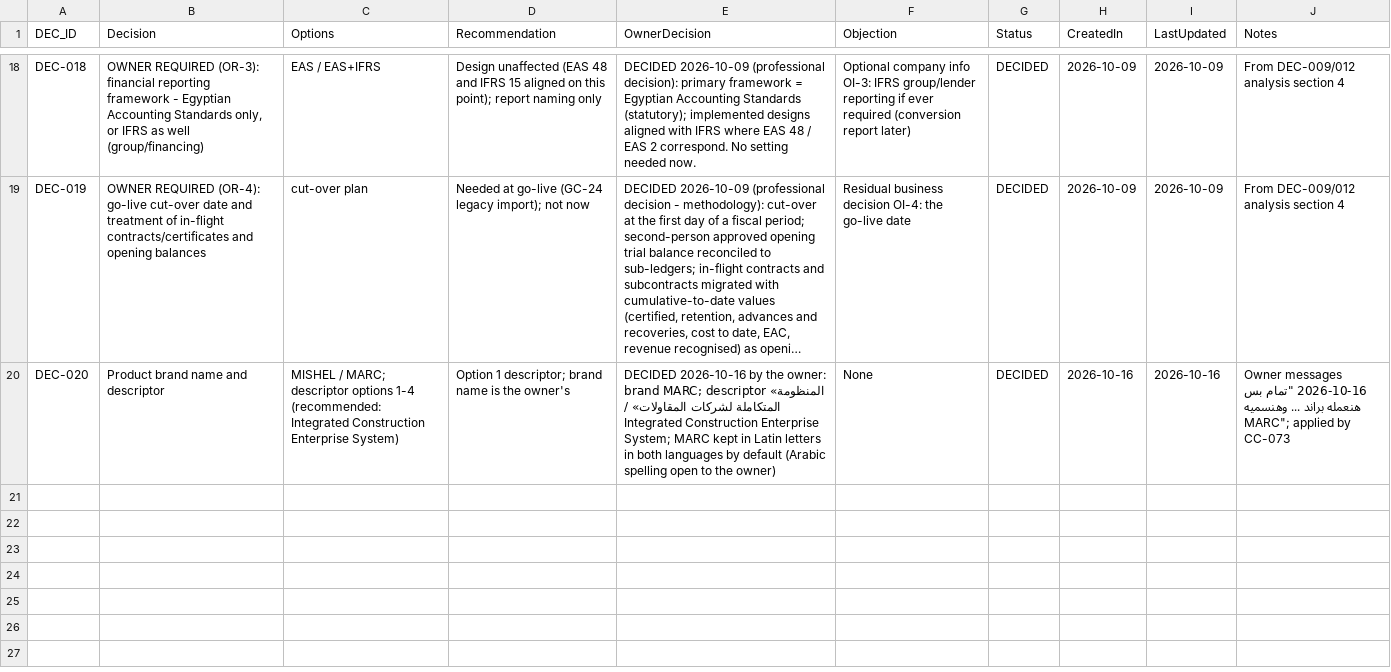
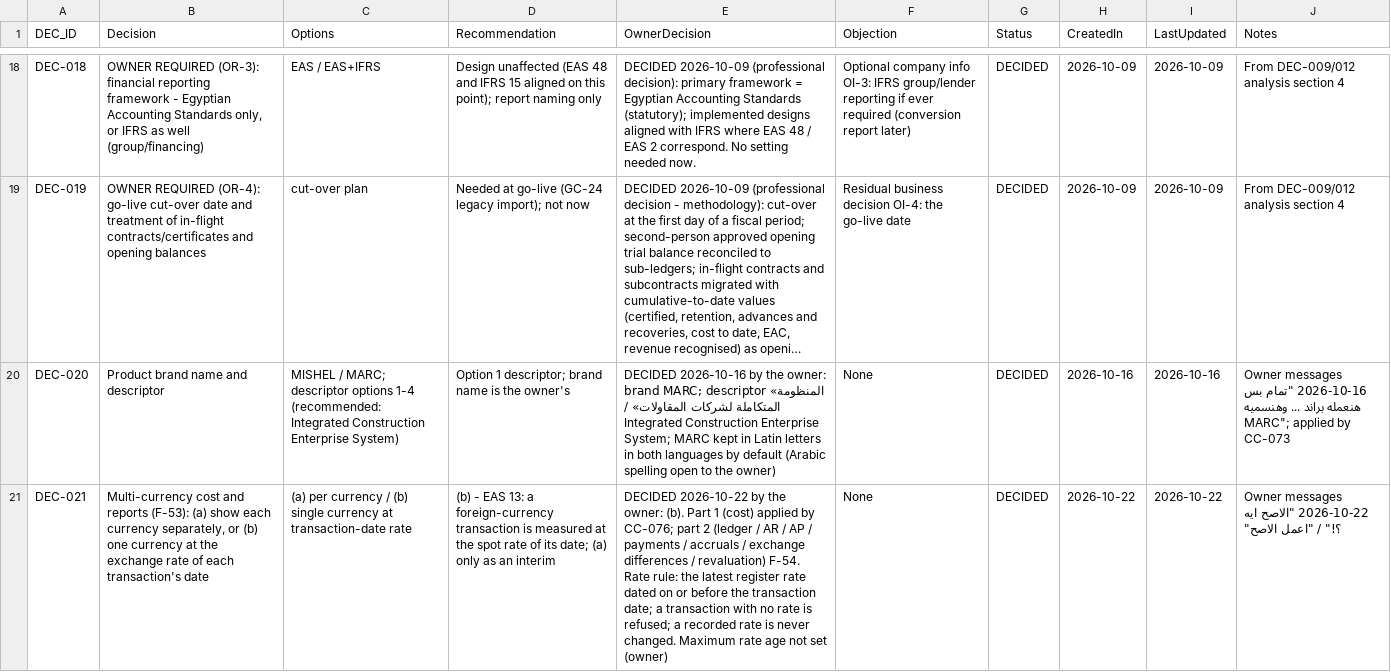
Before and after one commit to krvng5c6t9-rgb/-MISHEL-CONSTRUCTION-INTELLIGENCE-PLATFORM, a CSV file: governance/registers/09_Decision_Register.csv, drawn as a sheet; only a part is shown, gaps mark what is left out; long unchanged cells end in …; the diff names each change by its address in the sheet, - before the commit and + after, or states it on an @@ line.

```diff
--- a/governance/registers/09_Decision_Register.csv
+++ b/governance/registers/09_Decision_Register.csv
+row 21: DEC-021 | Multi-currency cost and reports (F-53): (a) show each currency separately, or (b) one currency at the exchange rate of each transaction's date | (a) per currency / (b) single currency at transaction-date rate | (b) - EAS 13: a foreign-currency transaction is measured at the spot rate of its date; (a) only as an interim | DECIDED 2026-10-22 by the owner: (b). Part 1 (cost) applied by CC-076; part 2 (ledger / AR / AP / payments / accruals / exchange differences / revaluation) F-54. Rate rule: the latest register rate dated on or before the transaction date; a transaction with no rate is refused; a recorded rate is never changed. Maximum rate age not set (owner) | None | DECIDED | 2026-10-22 | 2026-10-22 | Owner messages 2026-10-22 "الاصح ايه ؟!" / "اعمل الاصح"
```
Also changed, not shown: governance/registers/10_Change_Control_Register.csv, governance/registers/11_Approval_Register.csv, 9 other files.
